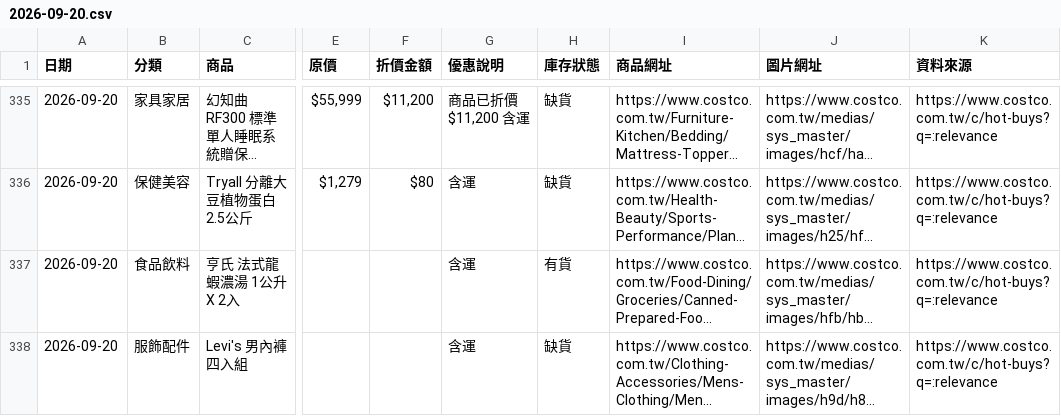
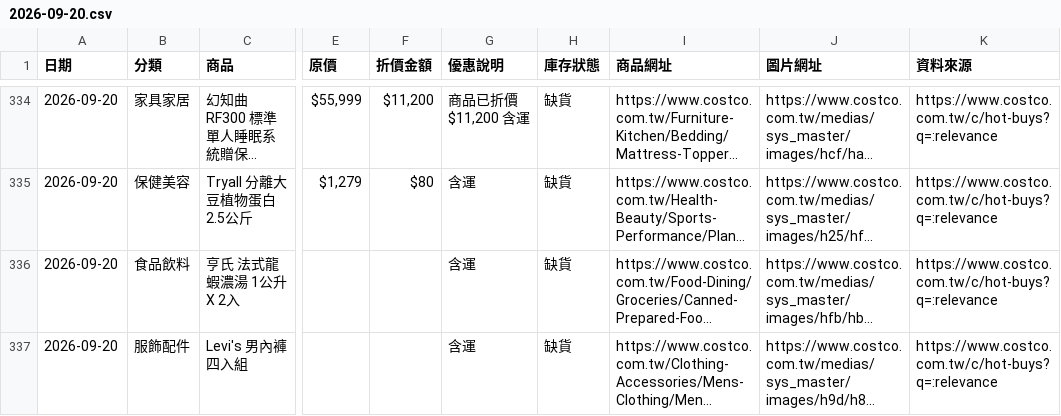
Before and after one commit to da199919-ux/costco-daily-deals, a CSV file: output/history/2026-09-20.csv, drawn as a sheet; only a part is shown, gaps mark what is left out; long unchanged cells end in …; addresses are those after the commit; the diff covers the shown part only; the diff names each change by its address in the sheet, - before the commit and + after, or states it on an @@ line.

```diff
--- a/output/history/2026-09-20.csv
+++ b/output/history/2026-09-20.csv
-H336 (庫存狀態): 有貨
+H336 (庫存狀態): 缺貨
```
Also changed, not shown: 1 added row, 2 removed rows and 19 edited cells elsewhere in this file, output/latest.csv, 4 other files.
